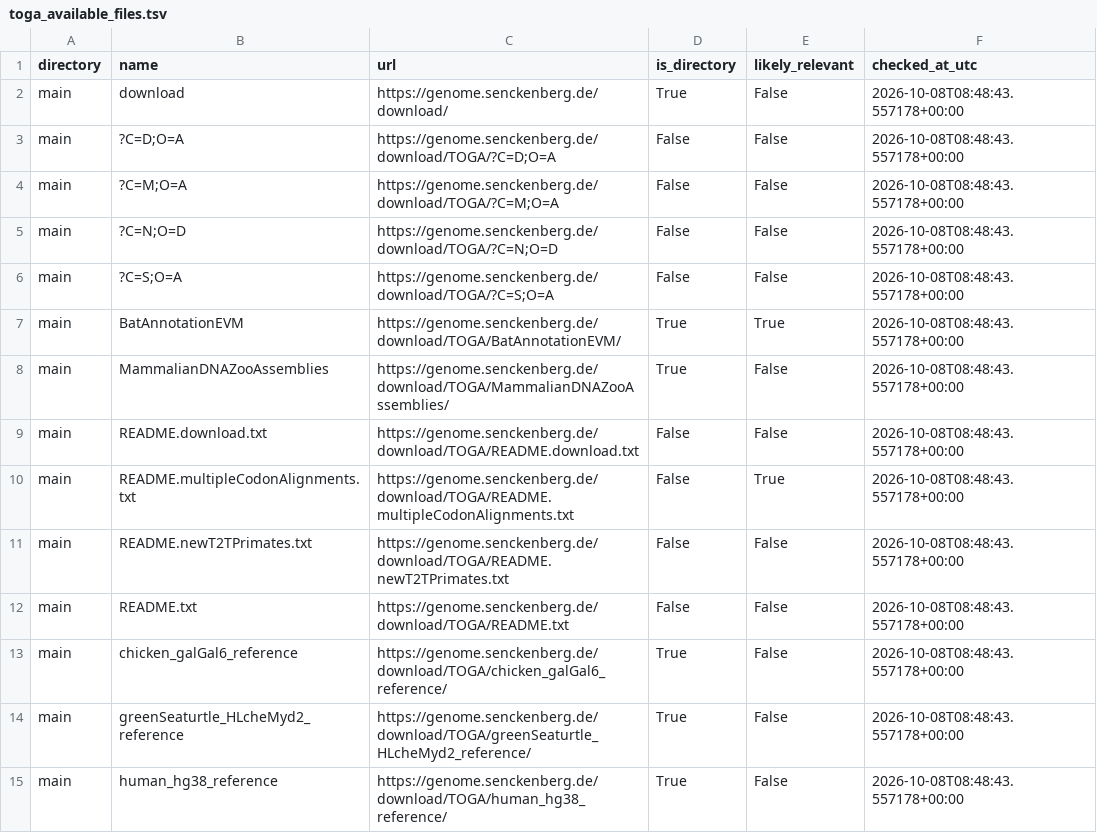
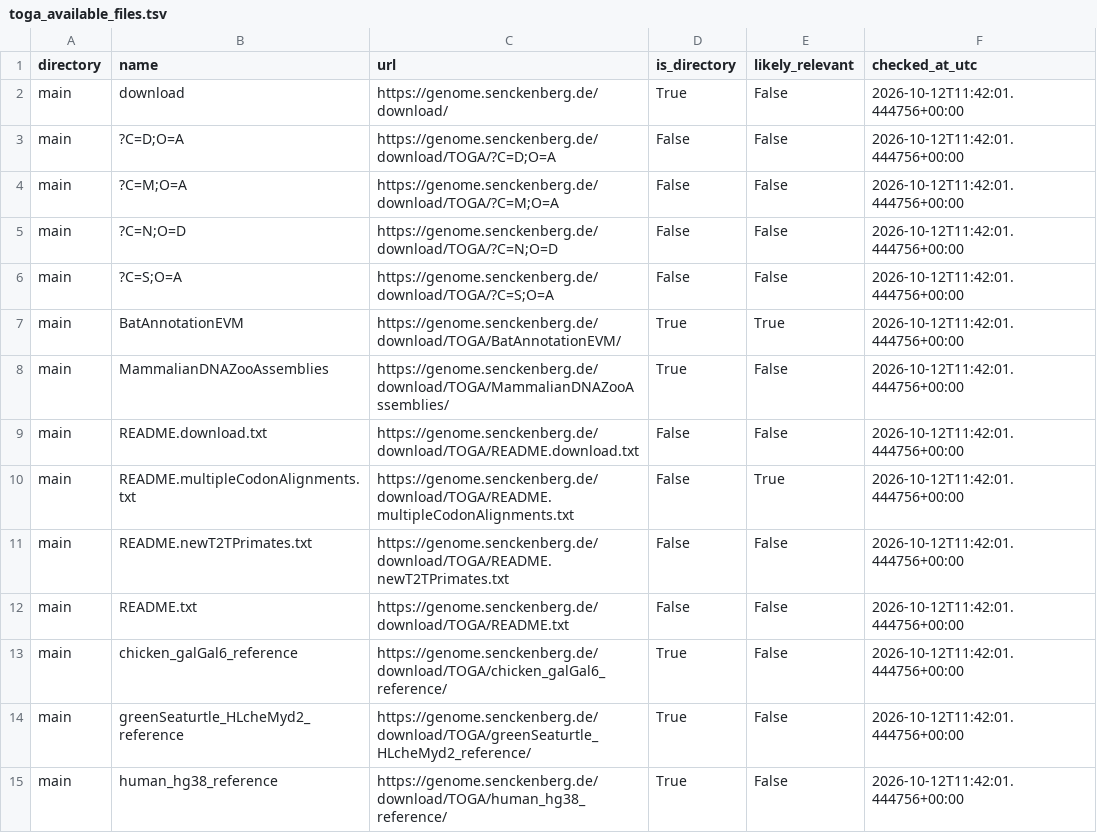
Before and after one commit to dnadale/co-elimination-project, a TSV file: raw_data/toga_inventory/toga_available_files.tsv, drawn as a sheet; only a part is shown; the diff covers the shown part only.

```diff
--- a/raw_data/toga_inventory/toga_available_files.tsv
+++ b/raw_data/toga_inventory/toga_available_files.tsv
@@ -1,15 +1,15 @@
 directory	name	url	is_directory	likely_relevant	checked_at_utc
-main	download	https://genome.senckenberg.de/download/	True	False	2026-10-08T08:48:43.557178+00:00
-main	?C=D;O=A	https://genome.senckenberg.de/download/TOGA/?C=D;O=A	False	False	2026-10-08T08:48:43.557178+00:00
-main	?C=M;O=A	https://genome.senckenberg.de/download/TOGA/?C=M;O=A	False	False	2026-10-08T08:48:43.557178+00:00
-main	?C=N;O=D	https://genome.senckenberg.de/download/TOGA/?C=N;O=D	False	False	2026-10-08T08:48:43.557178+00:00
-main	?C=S;O=A	https://genome.senckenberg.de/download/TOGA/?C=S;O=A	False	False	2026-10-08T08:48:43.557178+00:00
-main	BatAnnotationEVM	https://genome.senckenberg.de/download/TOGA/BatAnnotationEVM/	True	True	2026-10-08T08:48:43.557178+00:00
-main	MammalianDNAZooAssemblies	https://genome.senckenberg.de/download/TOGA/MammalianDNAZooAssemblies/	True	False	2026-10-08T08:48:43.557178+00:00
-main	README.download.txt	https://genome.senckenberg.de/download/TOGA/README.download.txt	False	False	2026-10-08T08:48:43.557178+00:00
-main	README.multipleCodonAlignments.txt	https://genome.senckenberg.de/download/TOGA/README.multipleCodonAlignments.txt	False	True	2026-10-08T08:48:43.557178+00:00
-main	README.newT2TPrimates.txt	https://genome.senckenberg.de/download/TOGA/README.newT2TPrimates.txt	False	False	2026-10-08T08:48:43.557178+00:00
-main	README.txt	https://genome.senckenberg.de/download/TOGA/README.txt	False	False	2026-10-08T08:48:43.557178+00:00
-main	chicken_galGal6_reference	https://genome.senckenberg.de/download/TOGA/chicken_galGal6_reference/	True	False	2026-10-08T08:48:43.557178+00:00
-main	greenSeaturtle_HLcheMyd2_reference	https://genome.senckenberg.de/download/TOGA/greenSeaturtle_HLcheMyd2_reference/	True	False	2026-10-08T08:48:43.557178+00:00
-main	human_hg38_reference	https://genome.senckenberg.de/download/TOGA/human_hg38_reference/	True	False	2026-10-08T08:48:43.557178+00:00
+main	download	https://genome.senckenberg.de/download/	True	False	2026-10-12T11:42:01.444756+00:00
+main	?C=D;O=A	https://genome.senckenberg.de/download/TOGA/?C=D;O=A	False	False	2026-10-12T11:42:01.444756+00:00
+main	?C=M;O=A	https://genome.senckenberg.de/download/TOGA/?C=M;O=A	False	False	2026-10-12T11:42:01.444756+00:00
+main	?C=N;O=D	https://genome.senckenberg.de/download/TOGA/?C=N;O=D	False	False	2026-10-12T11:42:01.444756+00:00
+main	?C=S;O=A	https://genome.senckenberg.de/download/TOGA/?C=S;O=A	False	False	2026-10-12T11:42:01.444756+00:00
+main	BatAnnotationEVM	https://genome.senckenberg.de/download/TOGA/BatAnnotationEVM/	True	True	2026-10-12T11:42:01.444756+00:00
+main	MammalianDNAZooAssemblies	https://genome.senckenberg.de/download/TOGA/MammalianDNAZooAssemblies/	True	False	2026-10-12T11:42:01.444756+00:00
+main	README.download.txt	https://genome.senckenberg.de/download/TOGA/README.download.txt	False	False	2026-10-12T11:42:01.444756+00:00
+main	README.multipleCodonAlignments.txt	https://genome.senckenberg.de/download/TOGA/README.multipleCodonAlignments.txt	False	True	2026-10-12T11:42:01.444756+00:00
+main	README.newT2TPrimates.txt	https://genome.senckenberg.de/download/TOGA/README.newT2TPrimates.txt	False	False	2026-10-12T11:42:01.444756+00:00
+main	README.txt	https://genome.senckenberg.de/download/TOGA/README.txt	False	False	2026-10-12T11:42:01.444756+00:00
+main	chicken_galGal6_reference	https://genome.senckenberg.de/download/TOGA/chicken_galGal6_reference/	True	False	2026-10-12T11:42:01.444756+00:00
+main	greenSeaturtle_HLcheMyd2_reference	https://genome.senckenberg.de/download/TOGA/greenSeaturtle_HLcheMyd2_reference/	True	False	2026-10-12T11:42:01.444756+00:00
+main	human_hg38_reference	https://genome.senckenberg.de/download/TOGA/human_hg38_reference/	True	False	2026-10-12T11:42:01.444756+00:00
```
Also changed, not shown: 58 edited cells elsewhere in this file, raw_data/source_inventory_manifest.tsv, results/phylogenetic_validation/pagel_dependent_vs_independent.tsv, 23 other files.
